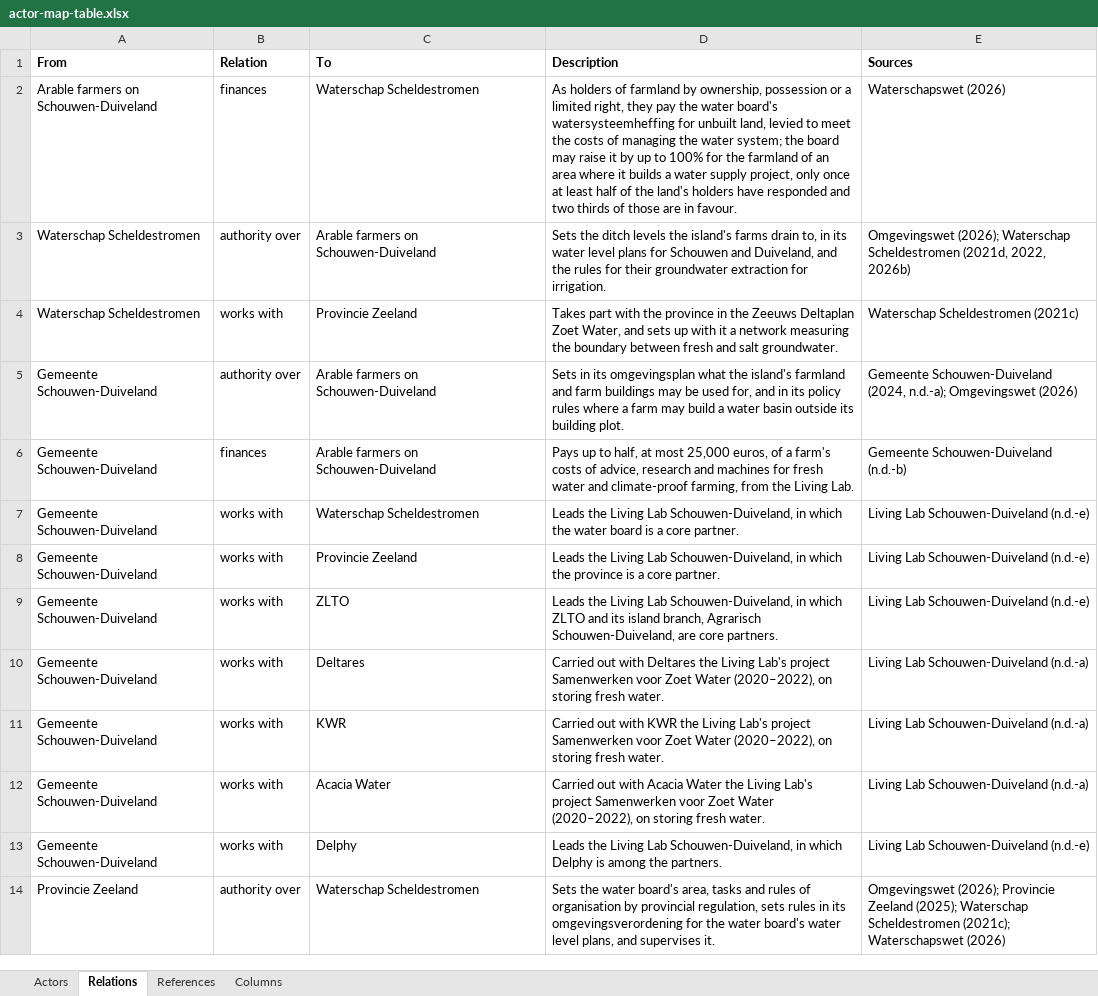
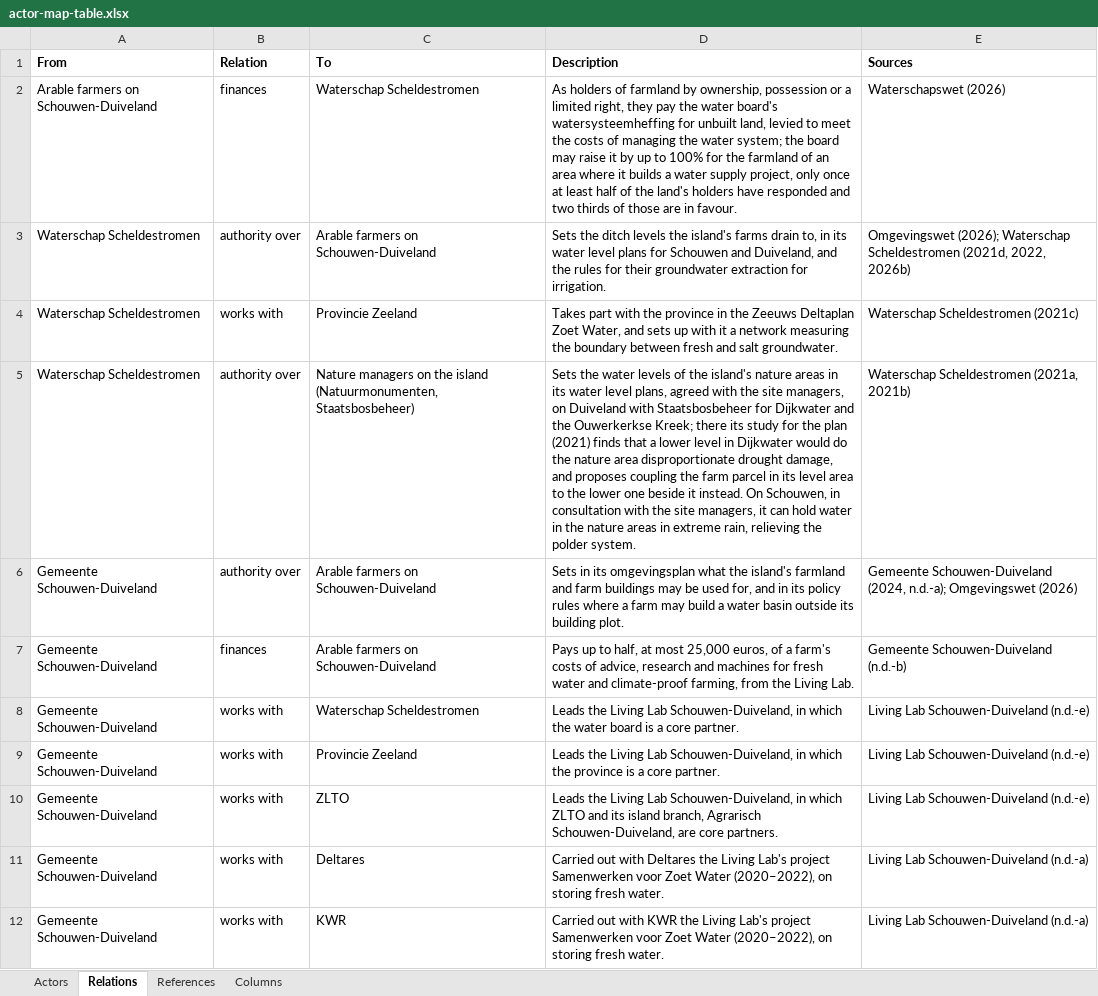
Before and after one commit to jordyzuidam2003-bot/zeeland-cld, an Excel workbook: docs/tables/actor-map-table.xlsx, sheet Relations, drawn as a sheet; only a part is shown; the shorter side is filled out with more unchanged rows; values as stored, in another font and other column widths than the file's, no borders; the diff names each change by its address in the sheet, - before the commit and + after, or states it on an @@ line.

Commit message:
Actor Map: the water board's authority over the nature managers, the water levels it sets in their areas agreed with them (Waterschap Scheldestromen, 2021a, pp. 29, 61-62, 65; 2021b, pp. 29, 53, 56); the nature managers keep no relations of their own, and the province's financing of their management, no source read showing it on the island, is an ask-actors entry (CitationCheck/5cc61b93/nature_relations.py)

```diff
--- a/docs/tables/actor-map-table.xlsx (sheet Relations)
+++ b/docs/tables/actor-map-table.xlsx (sheet Relations)
+row 5: Waterschap Scheldestromen | authority over | Nature managers on the island (Natuurmonumenten, Staatsbosbeheer) | Sets the water levels of the island's nature areas in its water level plans, agreed with the site managers, on Duiveland with Staatsbosbeheer for Dijkwater and the Ouwerkerkse Kreek; there its study for the plan (2021) finds that a lower level in Dijkwater would do the nature area disproportionate drought damage, and proposes coupling the farm parcel in its level area to the lower one beside it instead. On Schouwen, in consultation with the site managers, it can hold water in the nature areas in extreme rain, relieving the polder system. | Waterschap Scheldestromen (2021a, 2021b)
```
Also changed, not shown: sheet Actors, sheet References, docs/tables/sources-to-ask.xlsx, 4 other files.
